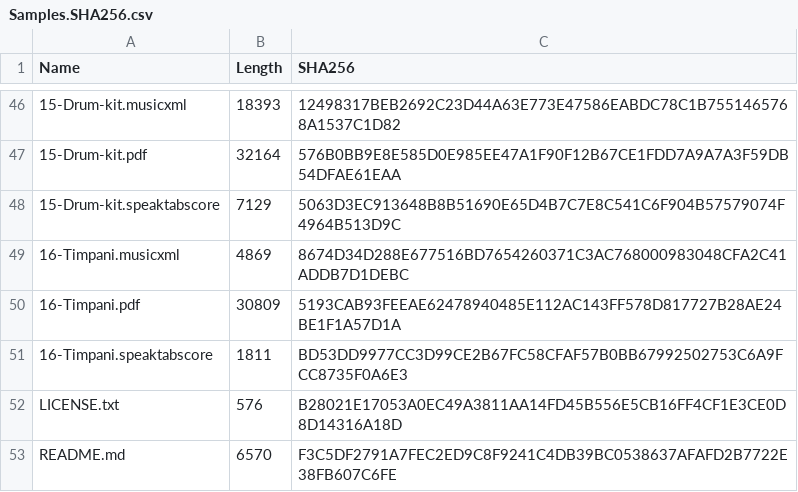
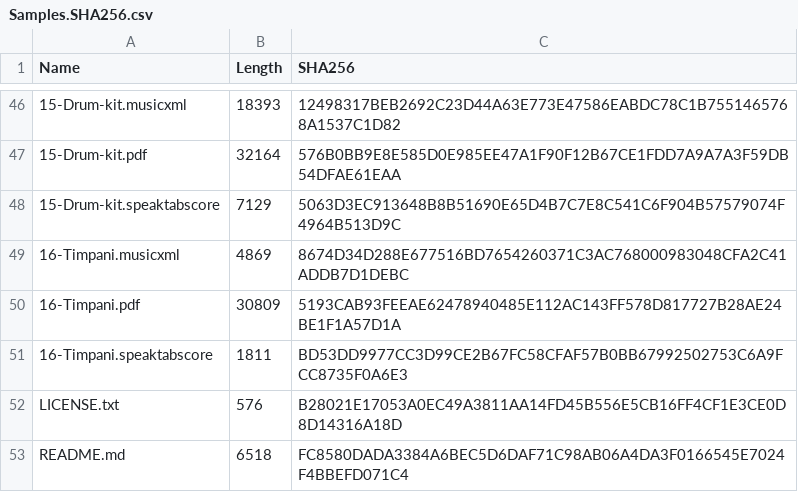
Before and after one commit to edenkizerccr-coder/speaktab, a CSV file: Samples/Samples.SHA256.csv, drawn as a sheet; only a part is shown, gaps mark what is left out.

Commit message:
Align sample guide checksum with public text

```diff
--- a/Samples/Samples.SHA256.csv
+++ b/Samples/Samples.SHA256.csv
@@ -52,2 +52,2 @@ Name,Length,SHA256
 LICENSE.txt,576,B28021E17053A0EC49A3811AA14FD45B556E5CB16FF4CF1E3CE0D8D14316A18D
-README.md,6570,F3C5DF2791A7FEC2ED9C8F9241C4DB39BC0538637AFAFD2B7722E38FB607C6FE
+README.md,6518,FC8580DADA3384A6BEC5D6DAF71C98AB06A4DA3F0166545E7024F4BBEFD071C4
```
